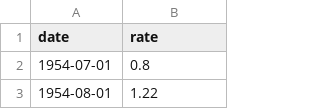
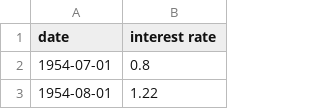
Before and after one commit to RoryGlenn/RecessionDetection, a CSV file: data/fed_funds.csv, drawn as a sheet; only a part is shown.

```diff
--- a/data/fed_funds.csv
+++ b/data/fed_funds.csv
@@ -1,2 +1,2 @@
-date,rate
+date,interest rate
 1954-07-01,0.8
```
Also changed, not shown: data/WPU10210501.csv, 5 other files.
